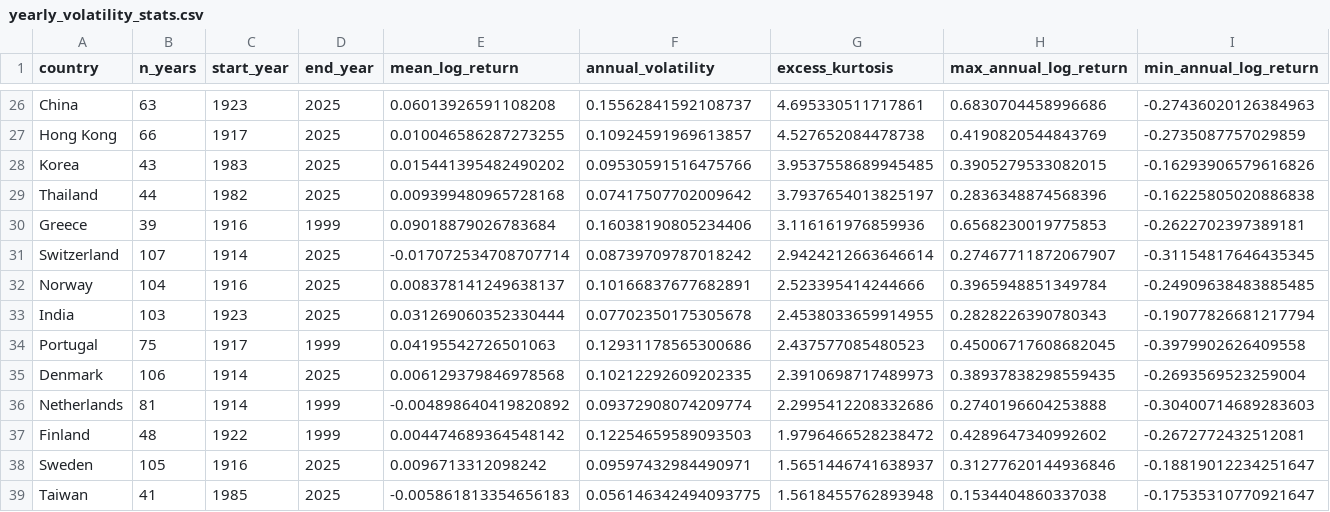
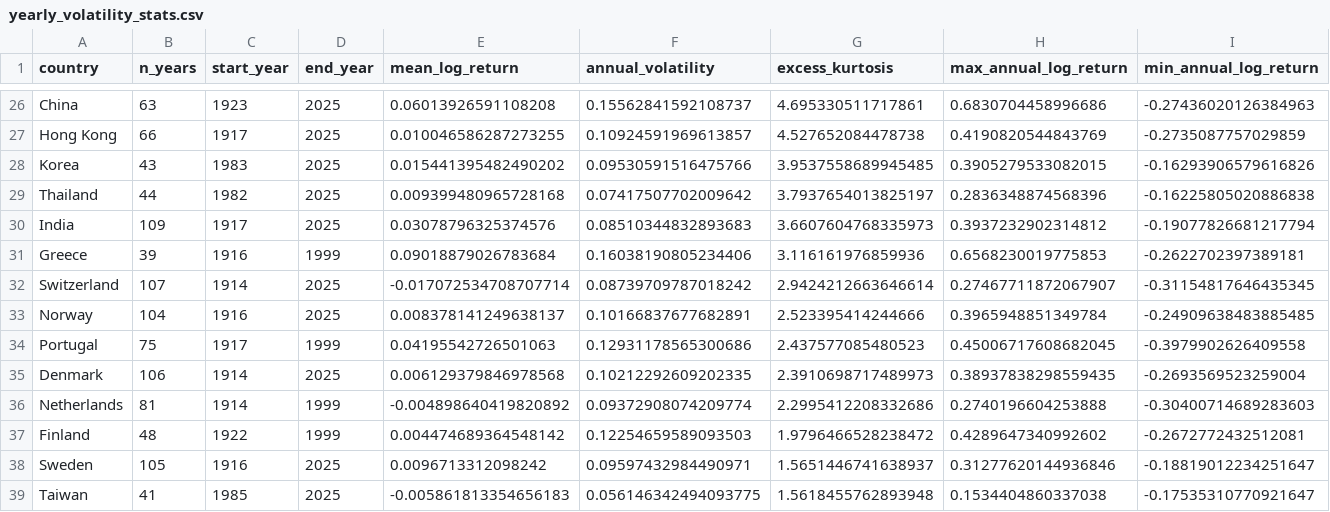
Before and after one commit to unbalancedparentheses/forex-centuries, a CSV file: data/derived/analysis/yearly_volatility_stats.csv, drawn as a sheet; only a part is shown, gaps mark what is left out.

```diff
--- a/data/derived/analysis/yearly_volatility_stats.csv
+++ b/data/derived/analysis/yearly_volatility_stats.csv
@@ -29,2 +29,3 @@ Korea,43,1983,2025,0.015441395482490202,0.09530591516475766,3.9537558689945485,0
 Thailand,44,1982,2025,0.009399480965728168,0.07417507702009642,3.7937654013825197,0.2836348874568396,-0.16225805020886838
+India,109,1917,2025,0.03078796325374576,0.08510344832893683,3.6607604768335973,0.3937232902314812,-0.19077826681217794
 Greece,39,1916,1999,0.09018879026783684,0.16038190805234406,3.116161976859936,0.6568230019775853,-0.2622702397389181
@@ -32,3 +33,2 @@ Switzerland,107,1914,2025,-0.017072534708707714,0.08739709787018242,2.9424212663
 Norway,104,1916,2025,0.008378141249638137,0.10166837677682891,2.523395414244666,0.3965948851349784,-0.24909638483885485
-India,103,1923,2025,0.031269060352330444,0.07702350175305678,2.4538033659914955,0.2828226390780343,-0.19077826681217794
 Portugal,75,1917,1999,0.04195542726501063,0.12931178565300686,2.437577085480523,0.45006717608682045,-0.3979902626409558
```
Also changed, not shown: data/derived/analysis/yearly_correlation_matrix.csv, data/derived/analysis/yearly_log_returns.csv, 13 other files.
